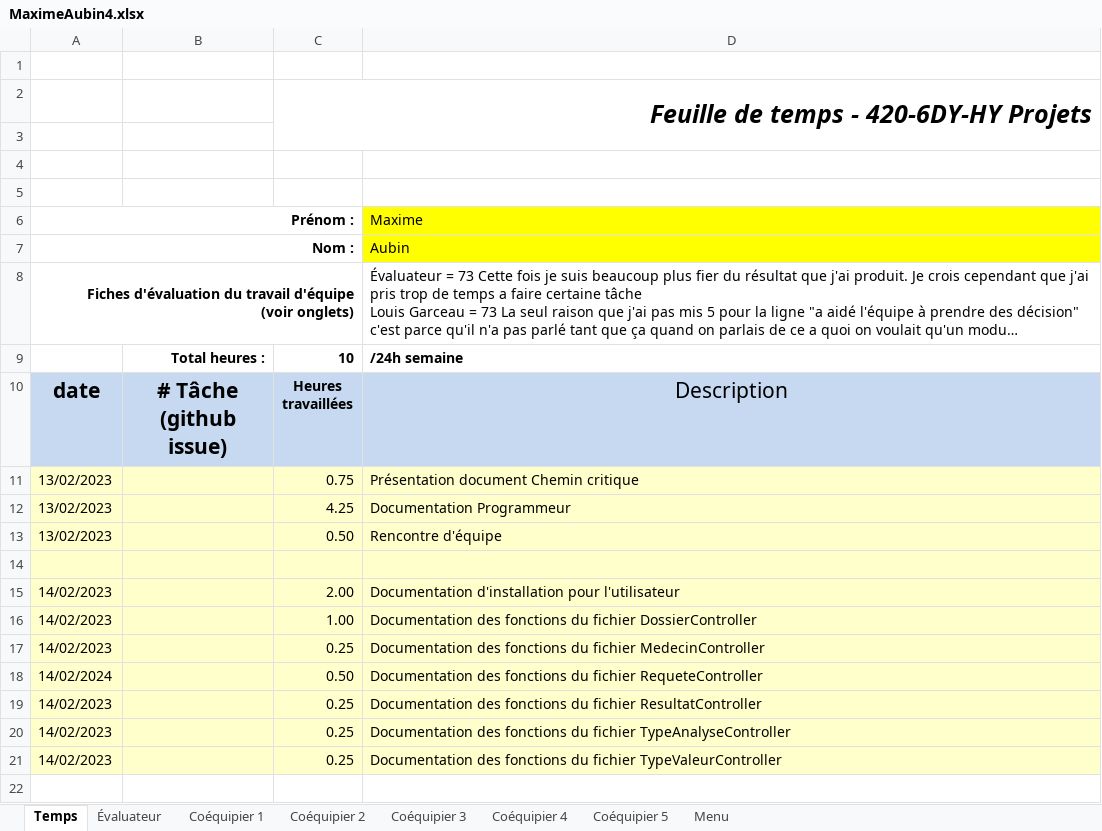
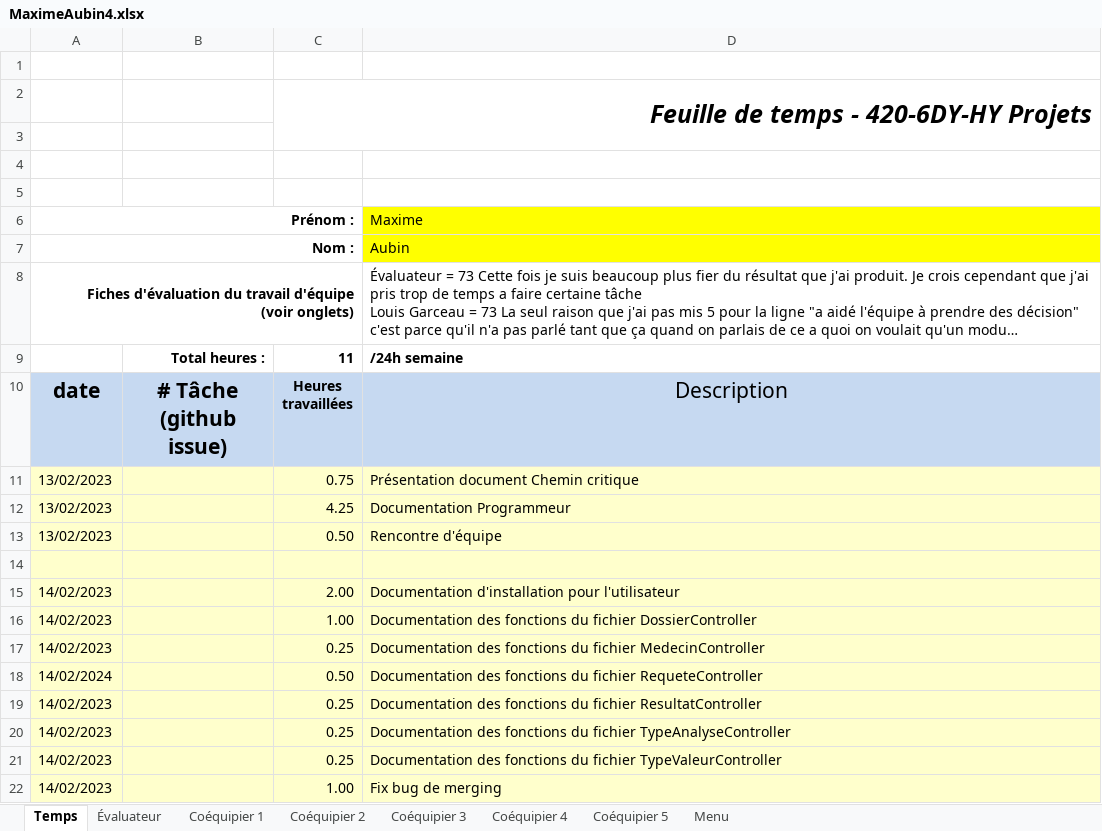
Before and after one commit to MainKarl/Rooftop, an Excel workbook: FichesTemps/MaximeAubin4.xlsx, sheet Temps, drawn as a sheet; long unchanged cells end in …; values as stored, in another font and other column widths than the file's, no borders; charts and pictures and conditional formats not drawn; the diff names each change by its address in the sheet, - before the commit and + after, or states it on an @@ line.

Commit message:
Feuille de temps

```diff
--- a/FichesTemps/MaximeAubin4.xlsx (sheet Temps)
+++ b/FichesTemps/MaximeAubin4.xlsx (sheet Temps)
-C9: 10
+C9: 11
+row 22: 14/02/2023 |  | 1.00 | Fix bug de merging
```
